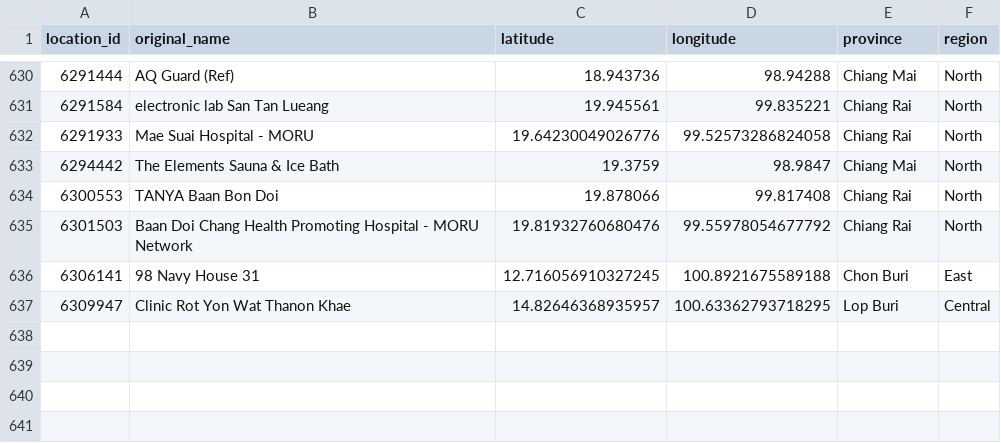
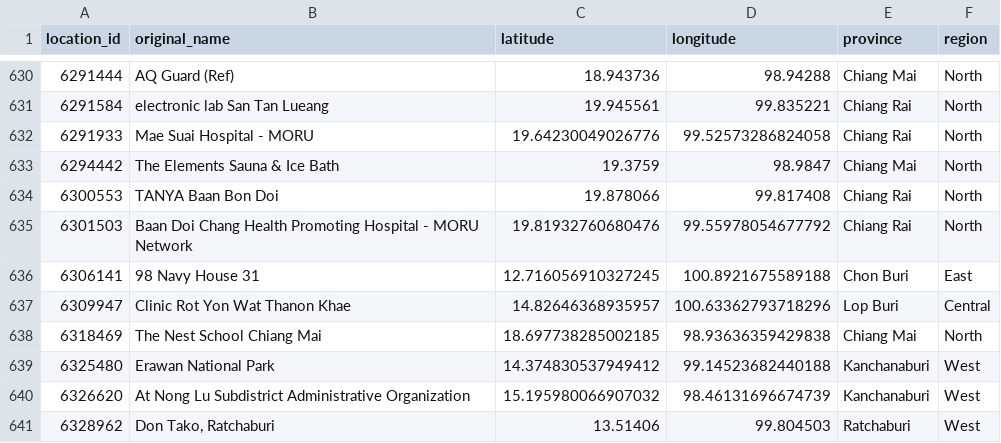
Before and after one commit to Nobpanat/thai-pm25-data-pipeline, a CSV file: data/thai_locations.csv, drawn as a sheet; only a part is shown, gaps mark what is left out.

Commit message:
add location of openaq.

```diff
--- a/data/thai_locations.csv
+++ b/data/thai_locations.csv
@@ -636,2 +636,6 @@ location_id,original_name,latitude,longitude,province,region
 6306141,98 Navy House 31,12.716056910327245,100.8921675589188,Chon Buri,East
-6309947,Clinic Rot Yon Wat Thanon Khae,14.82646368935957,100.63362793718295,Lop Buri,Central
+6309947,Clinic Rot Yon Wat Thanon Khae,14.82646368935957,100.63362793718296,Lop Buri,Central
+6318469,The Nest School Chiang Mai,18.697738285002185,98.93636359429838,Chiang Mai,North
+6325480,Erawan National Park,14.374830537949412,99.14523682440188,Kanchanaburi,West
+6326620,At Nong Lu Subdistrict Administrative Organization,15.195980066907032,98.46131696674739,Kanchanaburi,West
+6328962,"Don Tako, Ratchaburi",13.51406,99.804503,Ratchaburi,West
```
Also changed, not shown: dbt_thai_pm25/seeds/thai_locations.csv.
